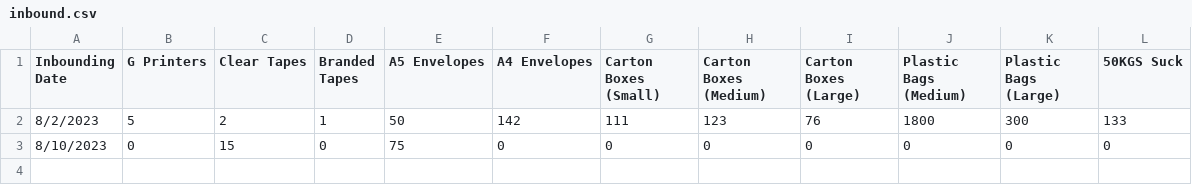
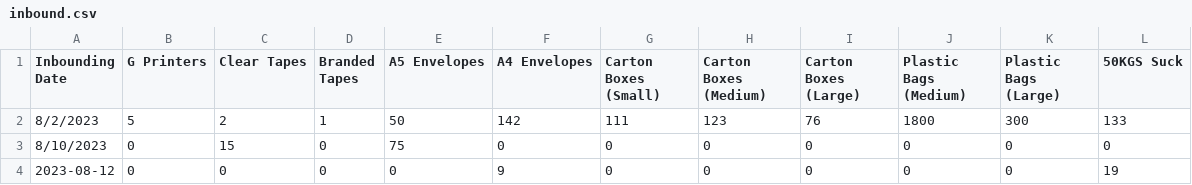
Before and after one commit to Nyotabenson/DILAGAIN-TECHNOLOGIES-Inventory-tracker-, a CSV file: inbound.csv, drawn as a sheet; the diff names each change by its address in the sheet, - before the commit and + after, or states it on an @@ line.

```diff
--- a/inbound.csv
+++ b/inbound.csv
+row 4: 2023-08-12 | 0 | 0 | 0 | 0 | 9 | 0 | 0 | 0 | 0 | 0 | 19
```
Also changed, not shown: outbound.csv, 1 other file.
